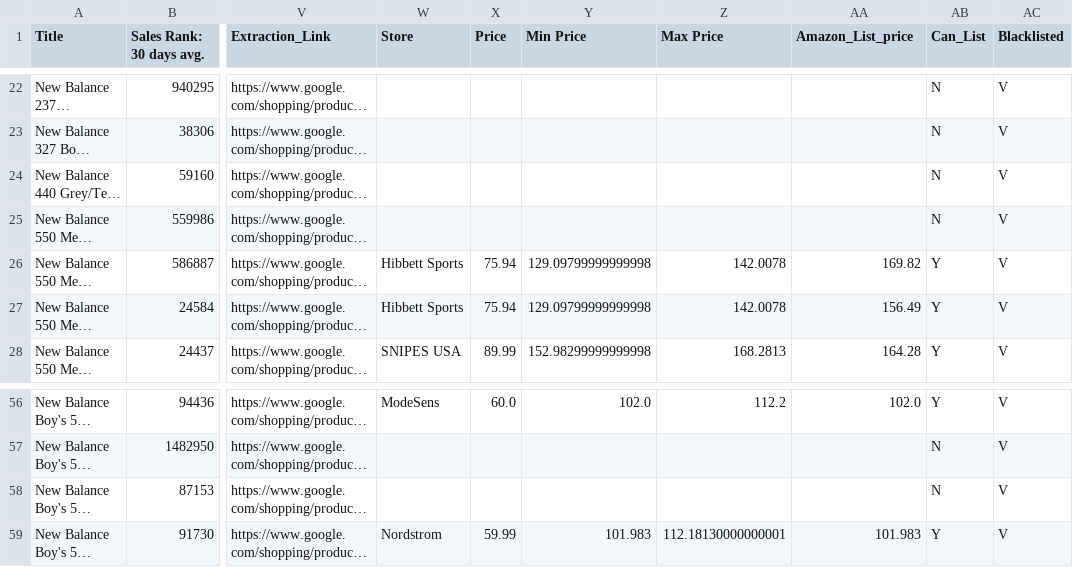
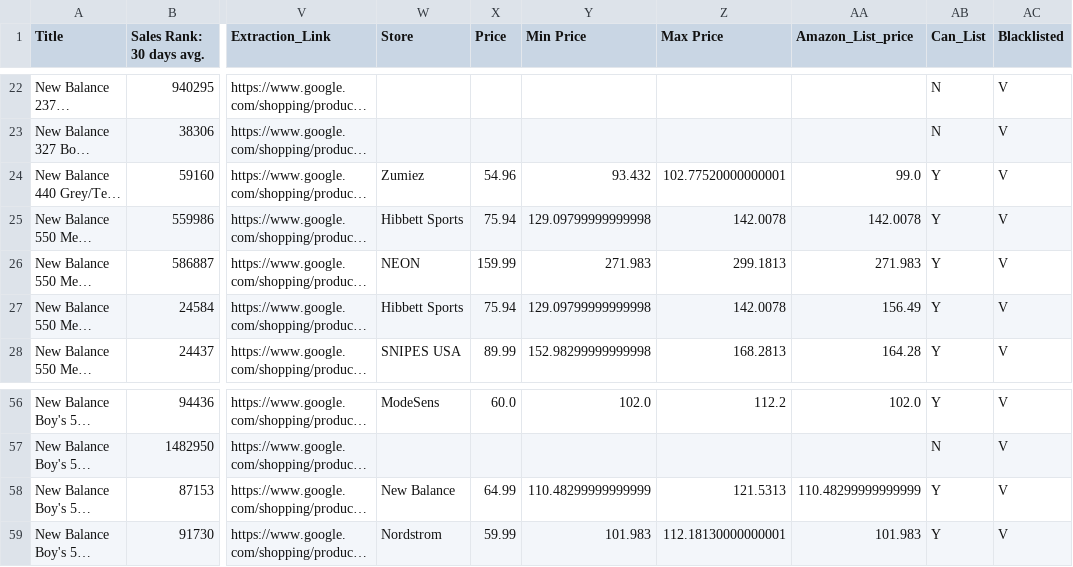
Before and after one commit to Gouthambas13512/Project-Leap-2, a CSV file: MasterV_test.csv, drawn as a sheet; only a part is shown, gaps mark what is left out; long unchanged cells end in …; the diff names each change by its address in the sheet, - before the commit and + after, or states it on an @@ line.

Commit message:
Made some changes to fix try adding store name. Not working

```diff
--- a/MasterV_test.csv
+++ b/MasterV_test.csv
-W24 (Store): (empty)
+W24 (Store): Zumiez
-X24 (Price): (empty)
+X24 (Price): 54.96
-Y24 (Min Price): (empty)
+Y24 (Min Price): 93.432
-Z24 (Max Price): (empty)
+Z24 (Max Price): 102.77520000000001
-AA24 (Amazon_List_price): (empty)
+AA24 (Amazon_List_price): 99.0
-AB24:AB25 (Can_List): N
+AB24:AB25 (Can_List): Y
-W25 (Store): (empty)
+W25 (Store): Hibbett Sports
-X25 (Price): (empty)
+X25 (Price): 75.94
-Y25 (Min Price): (empty)
+Y25 (Min Price): 129.09799999999998
-Z25 (Max Price): (empty)
+Z25 (Max Price): 142.0078
-AA25 (Amazon_List_price): (empty)
+AA25 (Amazon_List_price): 142.0078
-W26 (Store): Hibbett Sports
+W26 (Store): NEON
-X26 (Price): 75.94
+X26 (Price): 159.99
-Y26 (Min Price): 129.09799999999998
+Y26 (Min Price): 271.983
-Z26 (Max Price): 142.0078
+Z26 (Max Price): 299.1813
-AA26 (Amazon_List_price): 169.82
+AA26 (Amazon_List_price): 271.983
-W58 (Store): (empty)
+W58 (Store): New Balance
-X58 (Price): (empty)
+X58 (Price): 64.99
-Y58 (Min Price): (empty)
+Y58 (Min Price): 110.48299999999999
-Z58 (Max Price): (empty)
+Z58 (Max Price): 121.5313
-AA58 (Amazon_List_price): (empty)
+AA58 (Amazon_List_price): 110.48299999999999
-AB58 (Can_List): N
+AB58 (Can_List): Y
```
Also changed, not shown: 2 other files.
